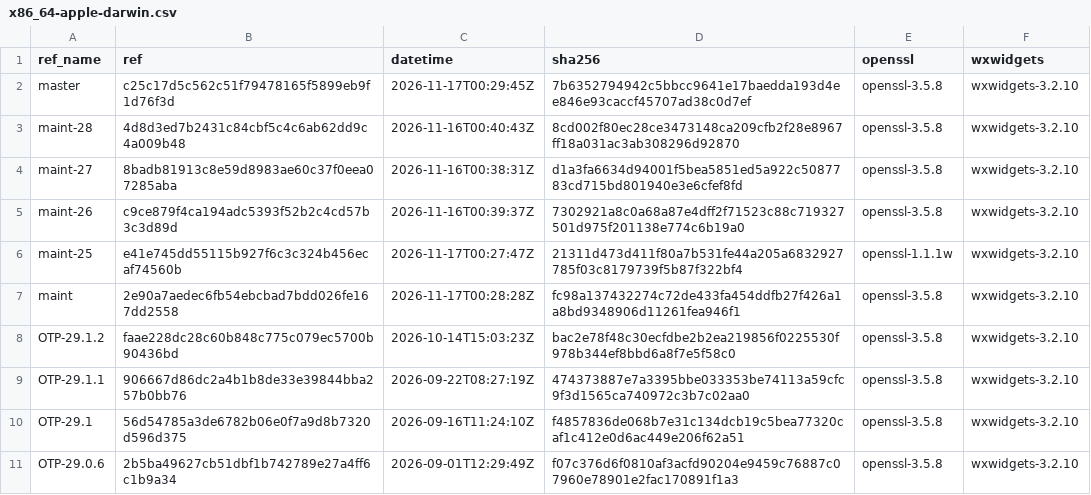
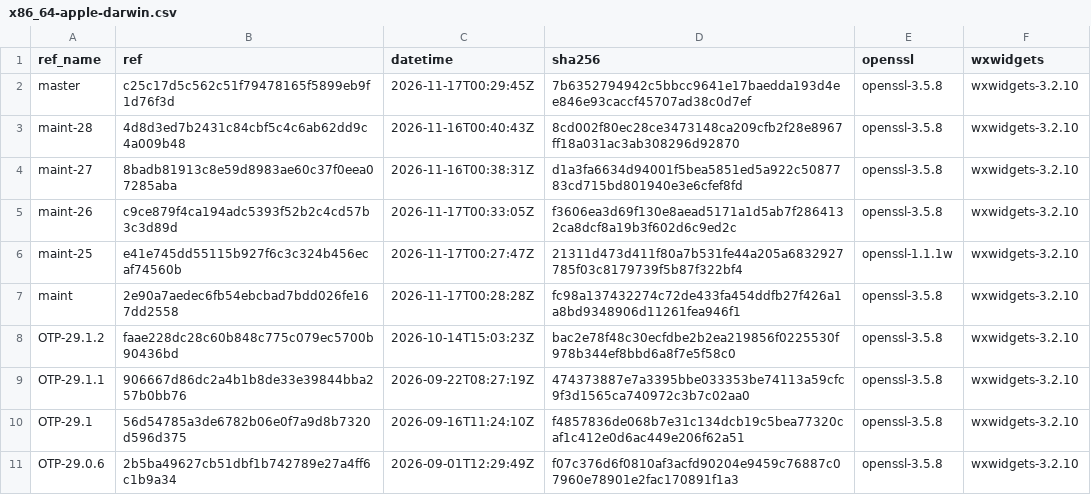
Before and after one commit to erlef/otp_builds, a CSV file: builds/x86_64-apple-darwin.csv, drawn as a sheet; only a part is shown.

```diff
--- a/builds/x86_64-apple-darwin.csv
+++ b/builds/x86_64-apple-darwin.csv
@@ -4,3 +4,3 @@ maint-28,4d8d3ed7b2431c84cbf5c4c6ab62dd9c4a009b48,2026-11-16T00:40:43Z,8cd002f80
 maint-27,8badb81913c8e59d8983ae60c37f0eea07285aba,2026-11-16T00:38:31Z,d1a3fa6634d94001f5bea5851ed5a922c5087783cd715bd801940e3e6cfef8fd,openssl-3.5.8,wxwidgets-3.2.10
-maint-26,c9ce879f4ca194adc5393f52b2c4cd57b3c3d89d,2026-11-16T00:39:37Z,7302921a8c0a68a87e4dff2f71523c88c719327501d975f201138e774c6b19a0,openssl-3.5.8,wxwidgets-3.2.10
+maint-26,c9ce879f4ca194adc5393f52b2c4cd57b3c3d89d,2026-11-17T00:33:05Z,f3606ea3d69f130e8aead5171a1d5ab7f2864132ca8dcf8a19b3f602d6c9ed2c,openssl-3.5.8,wxwidgets-3.2.10
 maint-25,e41e745dd55115b927f6c3c324b456ecaf74560b,2026-11-17T00:27:47Z,21311d473d411f80a7b531fe44a205a6832927785f03c8179739f5b87f322bf4,openssl-1.1.1w,wxwidgets-3.2.10
```
